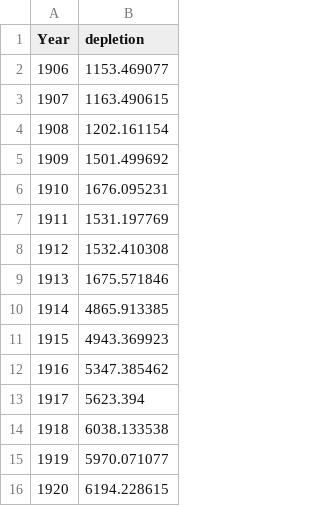
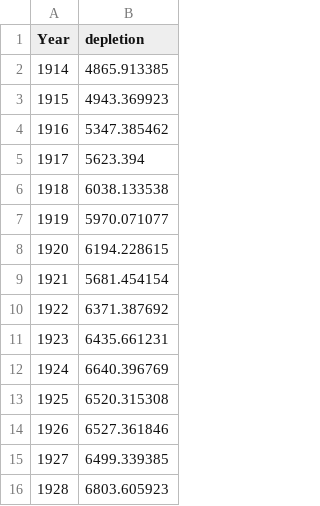
Before and after one commit to DOI-USGS/OWDI-Lower-Colorado-Drought-Vis, a TSV file: src_data/Basin_Depletion_yearly_PROVISIONAL.tsv, drawn as a sheet; only a part is shown; the shorter side is filled out with more unchanged rows; the diff names each change by its address in the sheet, - before the commit and + after, or states it on an @@ line.

Commit message:
edited and ran reform_usage_data

```diff
--- a/src_data/Basin_Depletion_yearly_PROVISIONAL.tsv
+++ b/src_data/Basin_Depletion_yearly_PROVISIONAL.tsv
-row 2: 1906 | 1153.469077
-row 3: 1907 | 1163.490615
-row 4: 1908 | 1202.161154
-row 5: 1909 | 1501.499692
-row 6: 1910 | 1676.095231
-row 7: 1911 | 1531.197769
-row 8: 1912 | 1532.410308
-row 9: 1913 | 1675.571846
```
Also changed, not shown: 1 other file.
